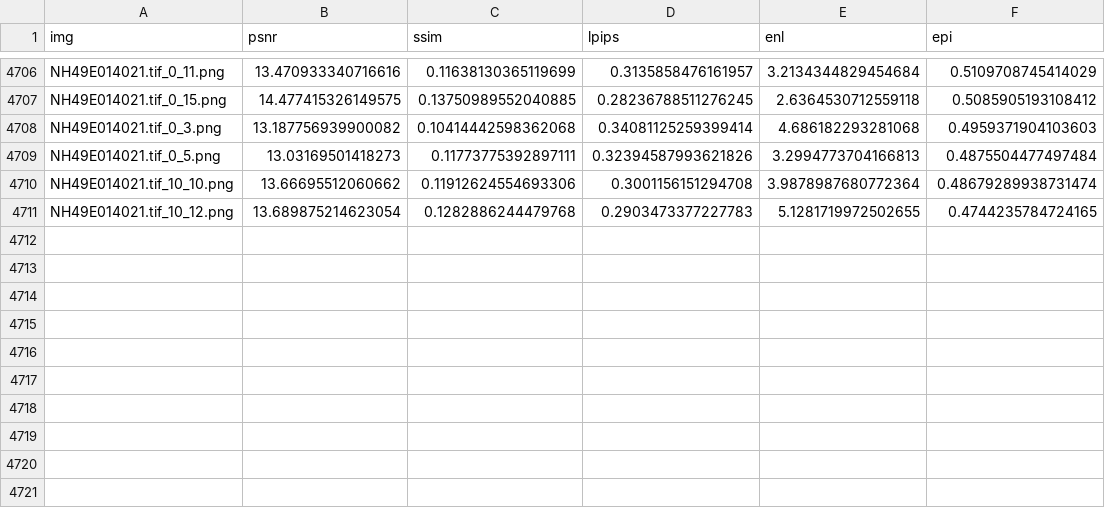
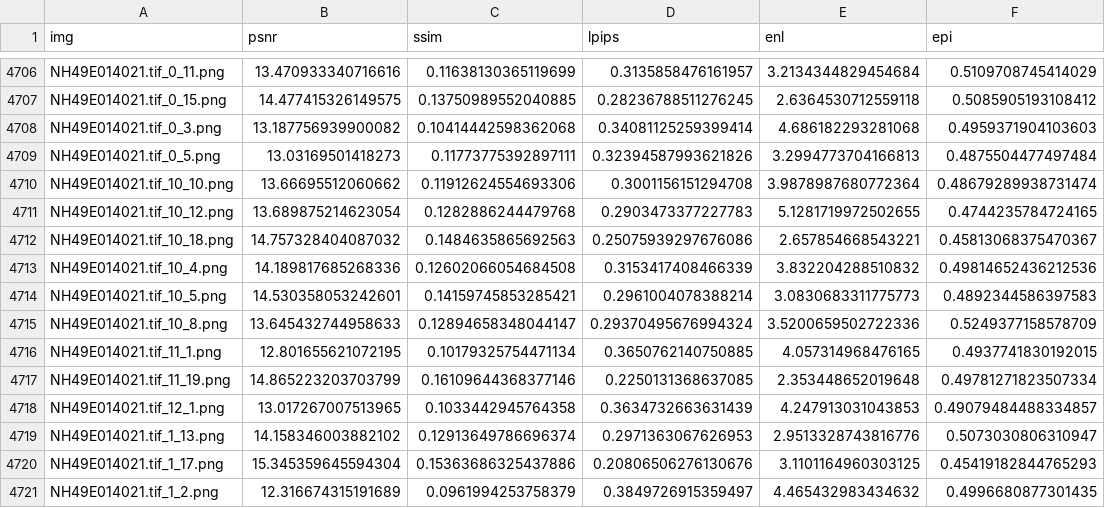
Before and after one commit to flyingbucket/stable_sr, a CSV file: eval_unet/W_KLP_SODG/last/DDPM_200_WaveletSRDGDataset.csv, drawn as a sheet; only a part is shown, gaps mark what is left out.

```diff
--- a/eval_unet/W_KLP_SODG/last/DDPM_200_WaveletSRDGDataset.csv
+++ b/eval_unet/W_KLP_SODG/last/DDPM_200_WaveletSRDGDataset.csv
@@ -4711 +4711,11 @@ NH49E014021.tif_10_10.png,13.66695512060662,0.11912624554693306,0.30011561512947
 NH49E014021.tif_10_12.png,13.689875214623054,0.1282886244479768,0.2903473377227783,5.1281719972502655,0.4744235784724165
+NH49E014021.tif_10_18.png,14.757328404087032,0.1484635865692563,0.25075939297676086,2.657854668543221,0.45813068375470367
+NH49E014021.tif_10_4.png,14.189817685268336,0.12602066054684508,0.3153417408466339,3.832204288510832,0.49814652436212536
+NH49E014021.tif_10_5.png,14.530358053242601,0.14159745853285421,0.2961004078388214,3.0830683311775773,0.4892344586397583
+NH49E014021.tif_10_8.png,13.645432744958633,0.12894658348044147,0.29370495676994324,3.5200659502722336,0.5249377158578709
+NH49E014021.tif_11_1.png,12.801655621072195,0.10179325754471134,0.3650762140750885,4.057314968476165,0.4937741830192015
+NH49E014021.tif_11_19.png,14.865223203703799,0.16109644368377146,0.2250131368637085,2.353448652019648,0.49781271823507334
+NH49E014021.tif_12_1.png,13.017267007513965,0.1033442945764358,0.3634732663631439,4.247913031043853,0.49079484488334857
+NH49E014021.tif_1_13.png,14.158346003882102,0.12913649786696374,0.2971363067626953,2.9513328743816776,0.5073030806310947
+NH49E014021.tif_1_17.png,15.345359645594304,0.15363686325437886,0.20806506276130676,3.1101164960303125,0.45419182844765293
+NH49E014021.tif_1_2.png,12.316674315191689,0.0961994253758379,0.3849726915359497,4.465432983434632,0.4996680877301435
```
Also changed, not shown: 1 other file.
